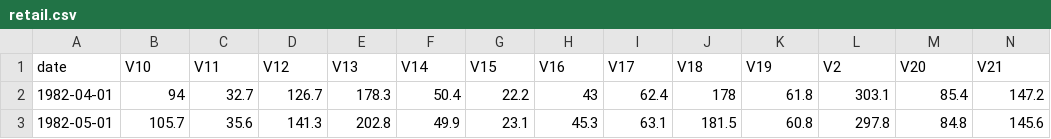
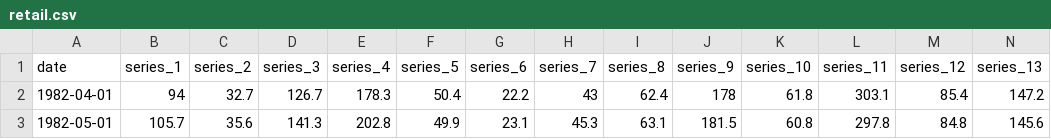
Before and after one commit to Akai01/example-time-series-datasets, a CSV file: Data/retail.csv, drawn as a sheet; only a part is shown; removed rows and columns are numbered as before the commit, all else as after; rows hold the shown columns only; the diff names each change by its address in the sheet, - before the commit and + after, or states it on an @@ line.

Commit message:
retail data example

```diff
--- a/Data/retail.csv
+++ b/Data/retail.csv
-row 1: date | V10 | V11 | V12 | V13 | V14 | V15 | V16 | V17 | V18 | V19 | V2 | V20 | V21
+row 1: date | series_1 | series_2 | series_3 | series_4 | series_5 | series_6 | series_7 | series_8 | series_9 | series_10 | series_11 | series_12 | series_13
```
